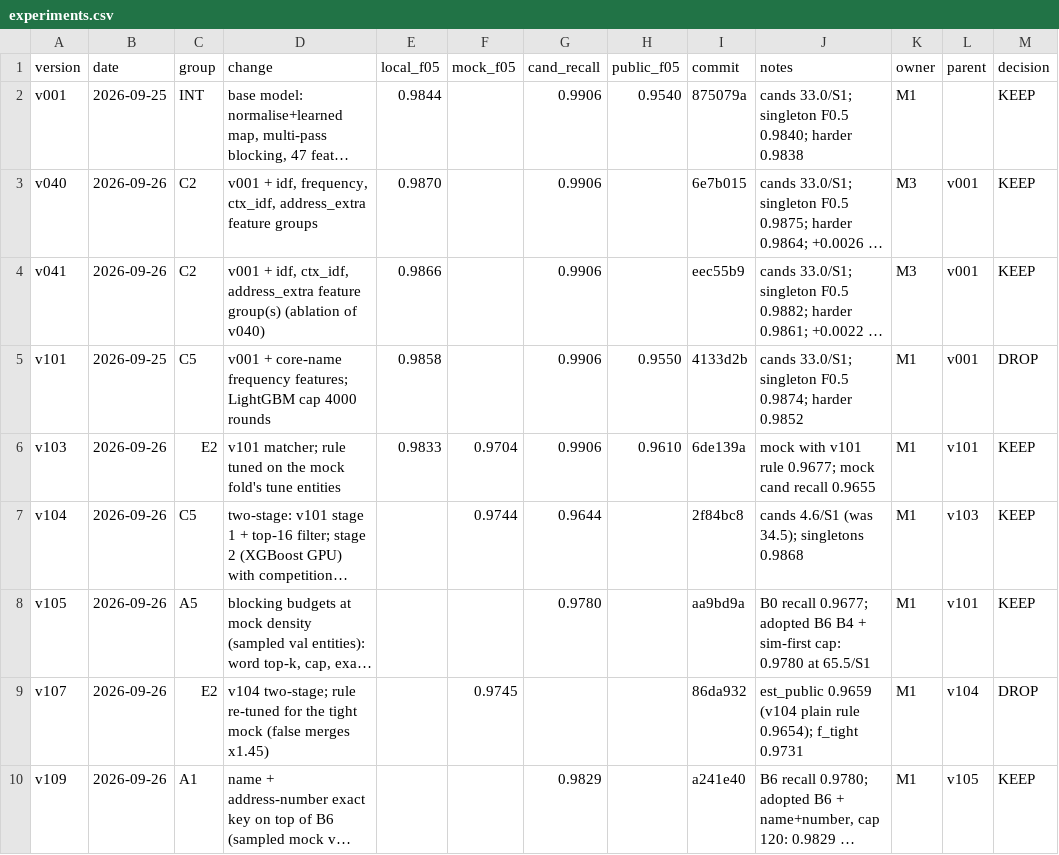
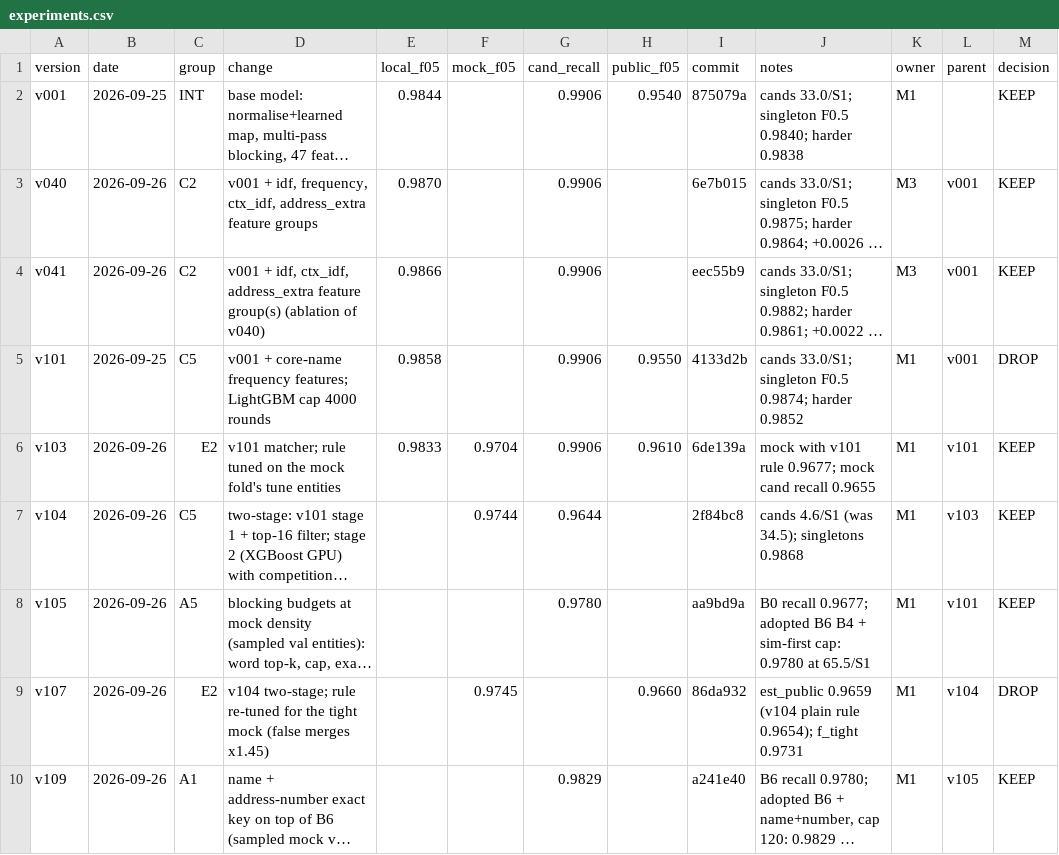
Before and after one commit to Tony-AJ/business_entity_resolution, a CSV file: experiments/experiments.csv, drawn as a sheet; long unchanged cells end in …; the diff names each change by its address in the sheet, - before the commit and + after, or states it on an @@ line.

Commit message:
docs(leaderboard): record v107 public F0.5 0.966
The tight mock estimate was 0.9659, so est_public now ranks uploads.

```diff
--- a/experiments/experiments.csv
+++ b/experiments/experiments.csv
-H9 (public_f05): (empty)
+H9 (public_f05): 0.9660
```
Also changed, not shown: 1 other file.
